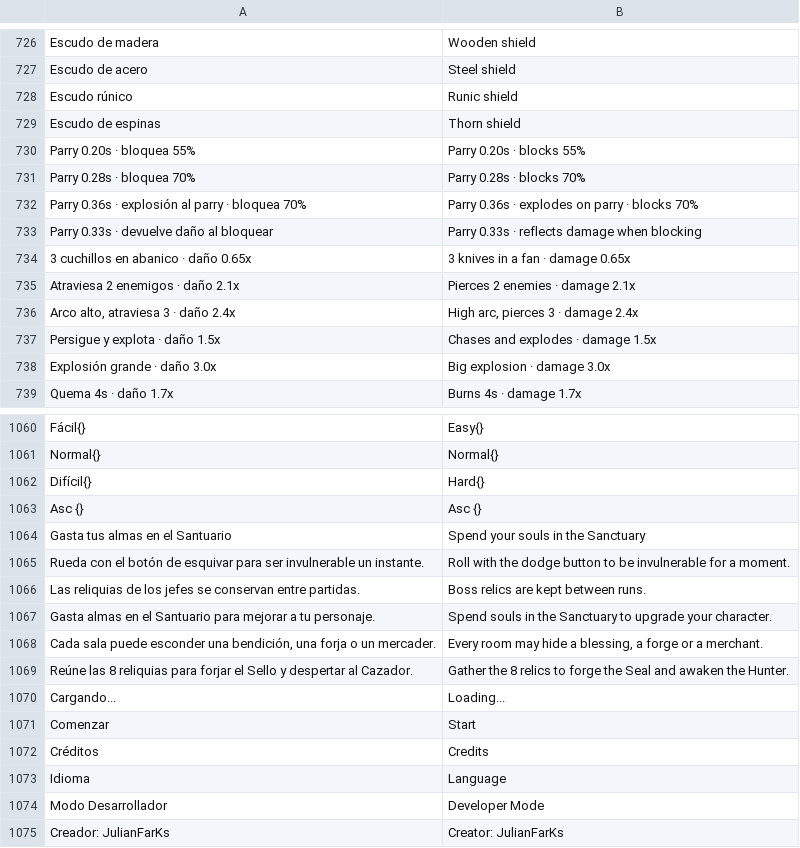
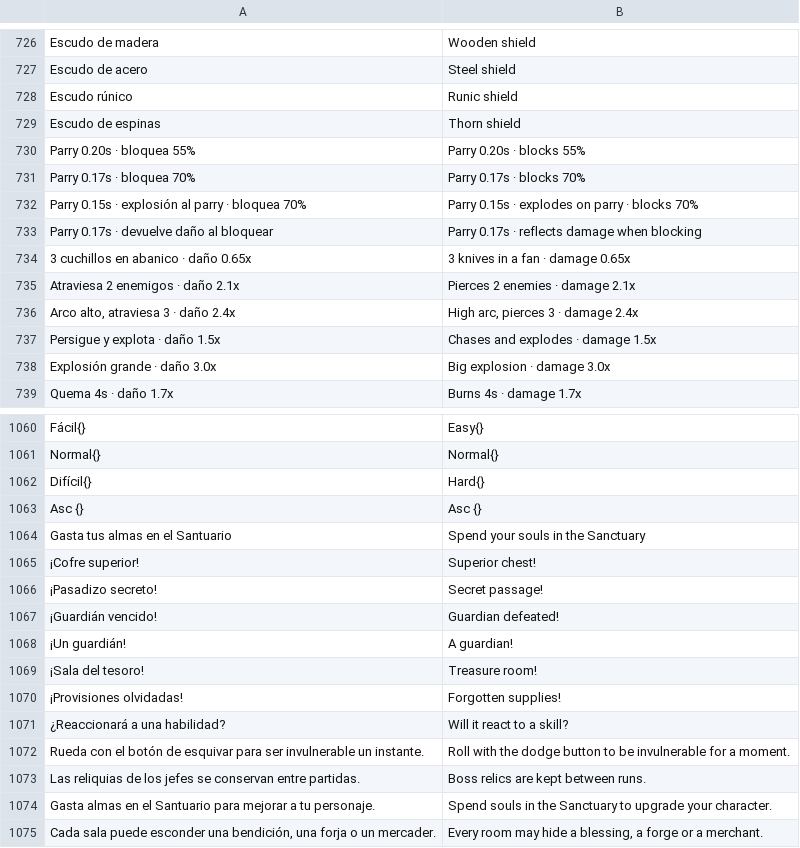
Before and after one commit to julianfarks/juego-roguelike, a TSV file: app/src/main/assets/i18n/en.tsv, drawn as a sheet; only a part is shown, gaps mark what is left out; the shorter side is filled out with more unchanged rows.

```diff
--- a/app/src/main/assets/i18n/en.tsv
+++ b/app/src/main/assets/i18n/en.tsv
@@ -730,5 +730,5 @@ Escudo de espinas	Thorn shield
 Parry 0.20s · bloquea 55%	Parry 0.20s · blocks 55%
-Parry 0.28s · bloquea 70%	Parry 0.28s · blocks 70%
-Parry 0.36s · explosión al parry · bloquea 70%	Parry 0.36s · explodes on parry · blocks 70%
-Parry 0.33s · devuelve daño al bloquear	Parry 0.33s · reflects damage when blocking
+Parry 0.17s · bloquea 70%	Parry 0.17s · blocks 70%
+Parry 0.15s · explosión al parry · bloquea 70%	Parry 0.15s · explodes on parry · blocks 70%
+Parry 0.17s · devuelve daño al bloquear	Parry 0.17s · reflects damage when blocking
 3 cuchillos en abanico · daño 0.65x	3 knives in a fan · damage 0.65x
@@ -1064,2 +1064,9 @@ Difícil{}	Hard{}
 Gasta tus almas en el Santuario	Spend your souls in the Sanctuary
+¡Cofre superior!	Superior chest!
+¡Pasadizo secreto!	Secret passage!
+¡Guardián vencido!	Guardian defeated!
+¡Un guardián!	A guardian!
+¡Sala del tesoro!	Treasure room!
+¡Provisiones olvidadas!	Forgotten supplies!
+¿Reaccionará a una habilidad?	Will it react to a skill?
 Rueda con el botón de esquivar para ser invulnerable un instante.	Roll with the dodge button to be invulnerable for a moment.
```
Also changed, not shown: app/src/main/assets/i18n/fr.tsv, app/src/main/assets/i18n/zh-Hans.tsv, 15 other files.
